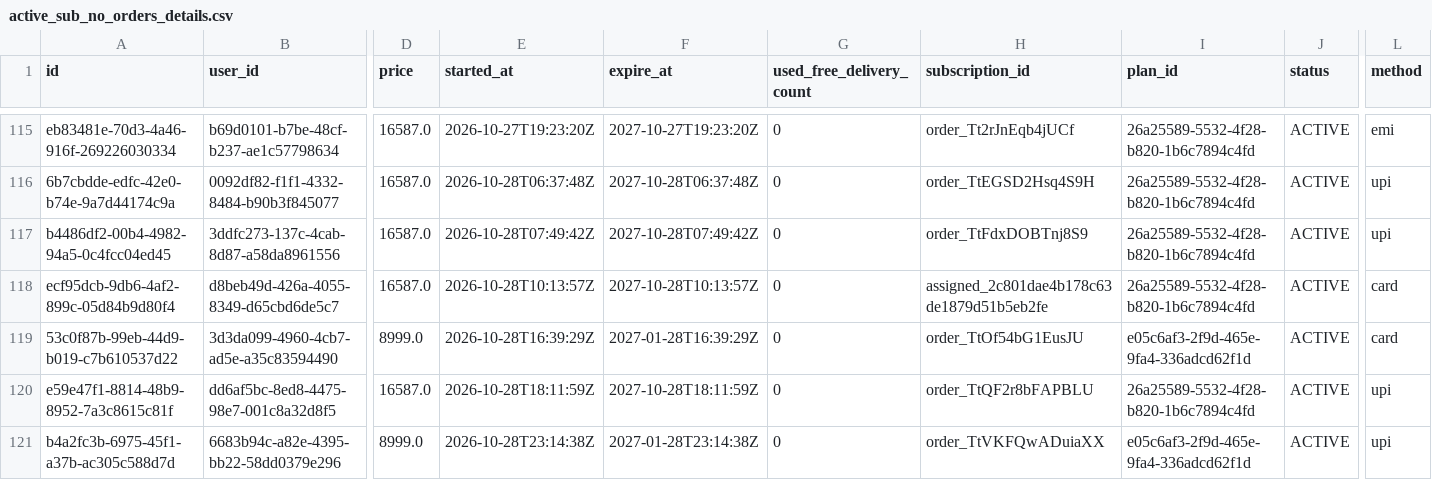
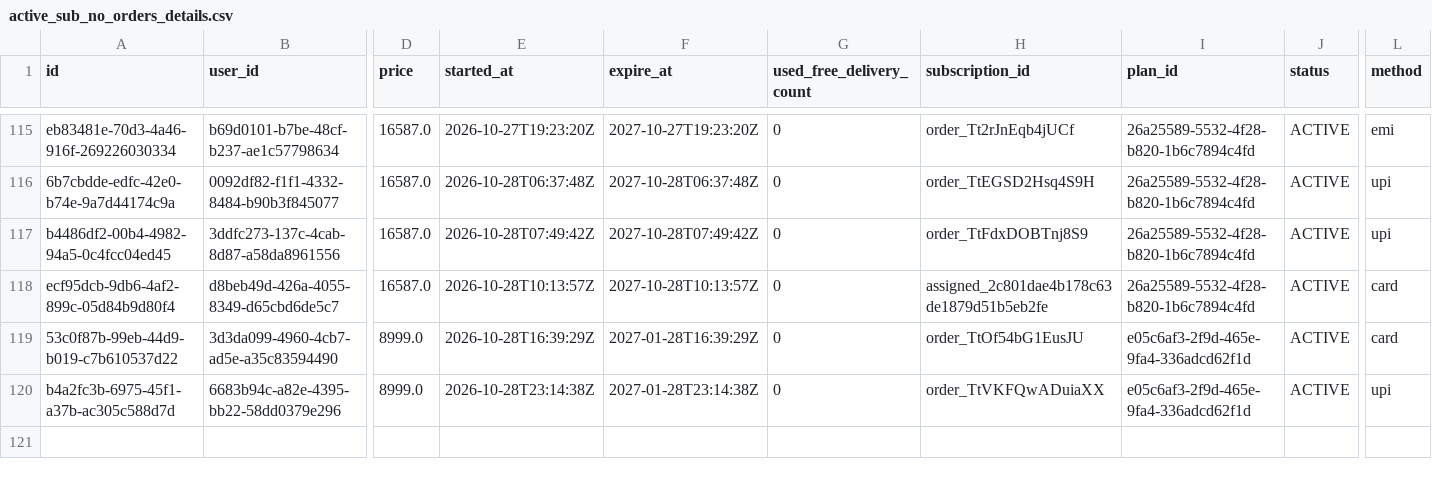
Before and after one commit to Amankr0402/Daily-Sales-Revenue-Report, a CSV file: data/active_sub_no_orders_details.csv, drawn as a sheet; only a part is shown, gaps mark what is left out; rows hold the shown columns only; the diff names each change by its address in the sheet, - before the commit and + after, or states it on an @@ line.

Commit message:
chore(data): auto-sync sales data [2026-10-29 07:03 UTC]

```diff
--- a/data/active_sub_no_orders_details.csv
+++ b/data/active_sub_no_orders_details.csv
-row 120: e59e47f1-8814-48b9-8952-7a3c8615c81f | dd6af5bc-8ed8-4475-98e7-001c8a32d8f5 | 16587.0 | 2026-10-28T18:11:59Z | 2027-10-28T18:11:59Z | 0 | order_TtQF2r8bFAPBLU | 26a25589-5532-4f28-b820-1b6c7894c4fd | ACTIVE | upi
```
Also changed, not shown: data/new_users_delivery_status_details.csv, data/secondary_sales_sheet.csv, 32 other files.
